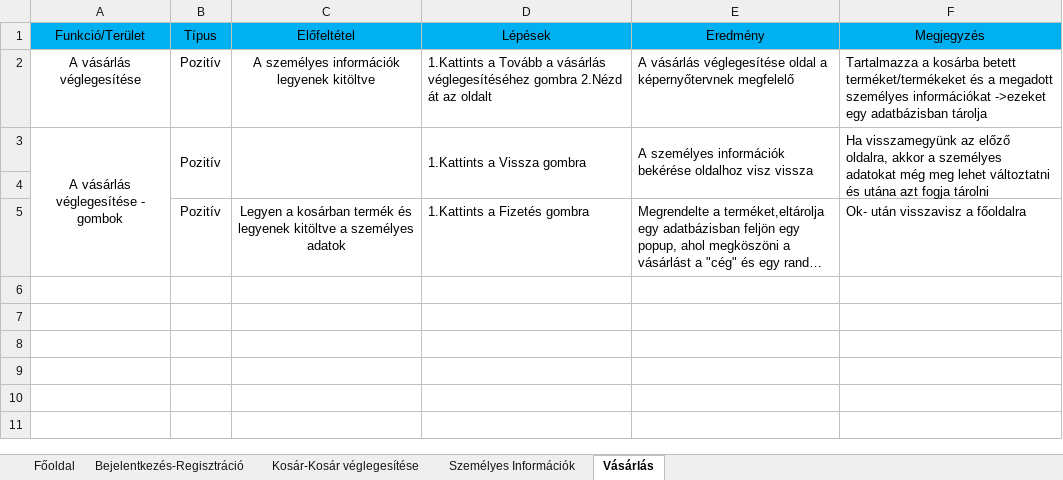
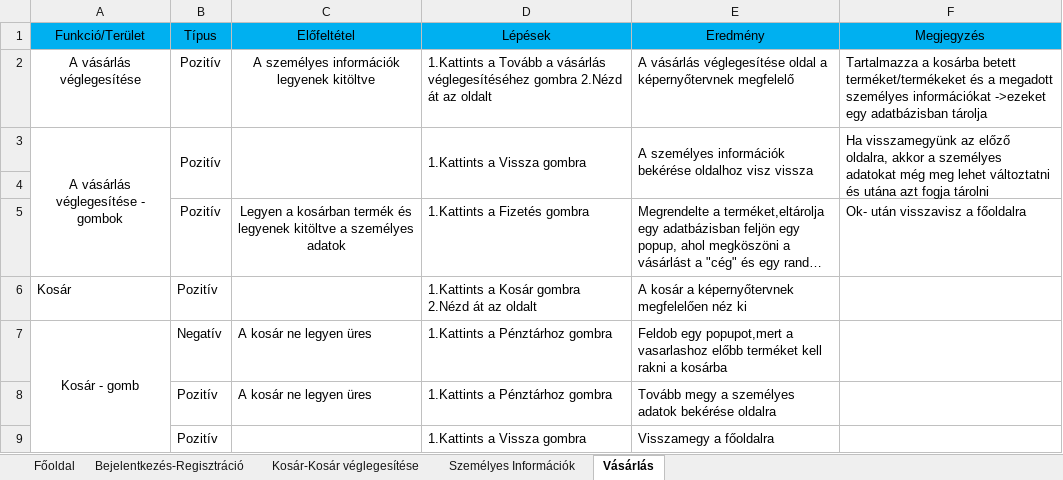
Before and after one commit to TomiMan7/Unideb_2019_1_1_Csigabiga_nagyProjekt, an Excel workbook: Documents/Tesztsablonexcel.xlsx, sheet Vásárlás, drawn as a sheet; long unchanged cells end in …; values as stored, in another font and other column widths than the file's, no borders; conditional formats not drawn; the diff names each change by its address in the sheet, - before the commit and + after, or states it on an @@ line.

Commit message:
Dora-javítás
A kosár
A kosár-gomb manuális tesztelése

```diff
--- a/Documents/Tesztsablonexcel.xlsx (sheet Vásárlás)
+++ b/Documents/Tesztsablonexcel.xlsx (sheet Vásárlás)
+row 6: Kosár | Pozitív |  | 1.Kattints a Kosár gombra 2.Nézd át az oldalt | A kosár a képernyőtervnek megfelelően néz ki
+row 7: Kosár - gomb | Negatív | A kosár ne legyen üres | 1.Kattints a Pénztárhoz gombra | Feldob egy popupot,mert a vasarlashoz előbb terméket kell rakni a kosárba
+row 8:  | Pozitív | A kosár ne legyen üres | 1.Kattints a Pénztárhoz gombra | Tovább megy a személyes adatok bekérése oldalra
+row 9:  | Pozitív |  | 1.Kattints a Vissza gombra | Visszamegy a főoldalra
```
